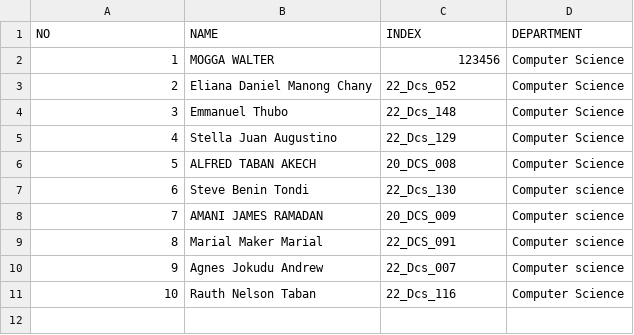
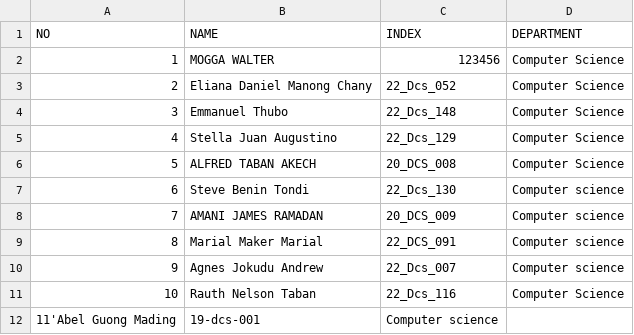
Before and after one commit to Adengden/OSP_Diploma_2026, a CSV file: students.csv, drawn as a sheet.

Commit message:
Add Abel Guong Mading - 19-dcs-001
Add my details to students. Csv OSP_DIPLOMA_2026

```diff
--- a/students.csv
+++ b/students.csv
@@ -11 +11,2 @@ NO,NAME,INDEX,DEPARTMENT
 10,Rauth Nelson Taban,22_Dcs_116,Computer Science
+11'Abel Guong Mading, 19-dcs-001, Computer science
```
